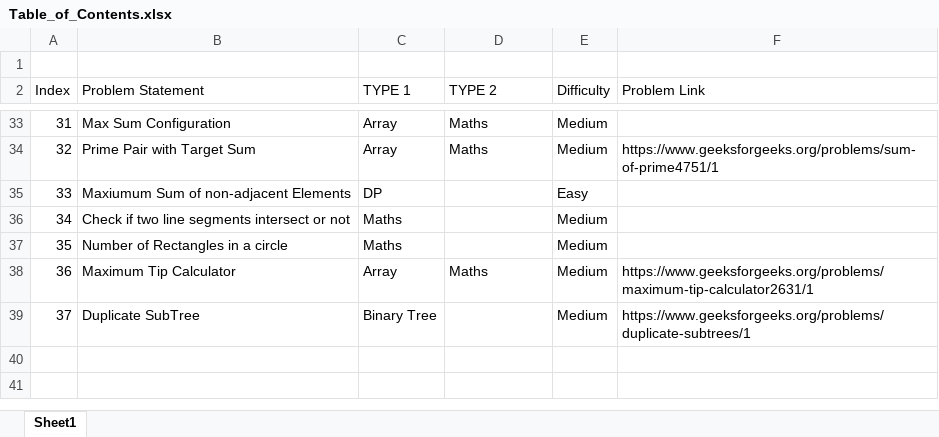
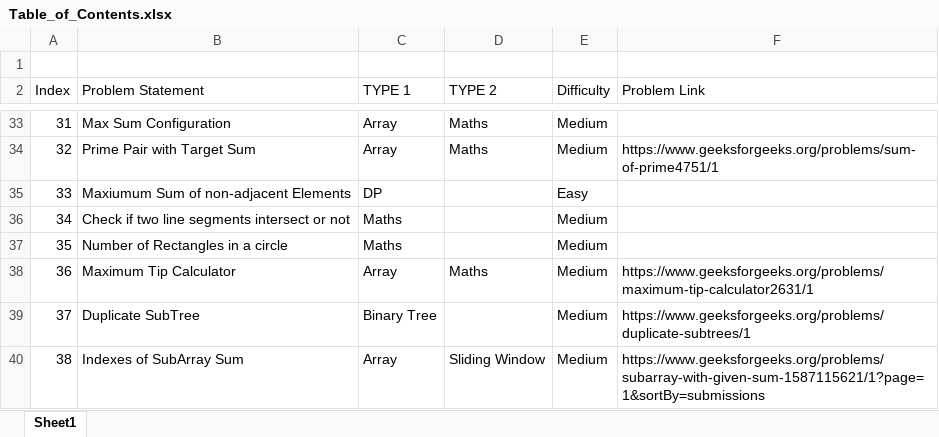
Before and after one commit to Gaurav-7-Ghosh/GFG-LeetCode_Solutions, an Excel workbook: Table_of_Contents.xlsx, sheet Sheet1, drawn as a sheet; only a part is shown, gaps mark what is left out; values as stored, in another font and other column widths than the file's, no borders; table styles not drawn; the diff names each change by its address in the sheet, - before the commit and + after, or states it on an @@ line.

Commit message:
Updated TOC

```diff
--- a/Table_of_Contents.xlsx (sheet Sheet1)
+++ b/Table_of_Contents.xlsx (sheet Sheet1)
+row 40: 38 | Indexes of SubArray Sum | Array | Sliding Window | Medium | https://www.geeksforgeeks.org/problems/subarray-with-given-sum-1587115621/1?page=1&sortBy=submissions
```
